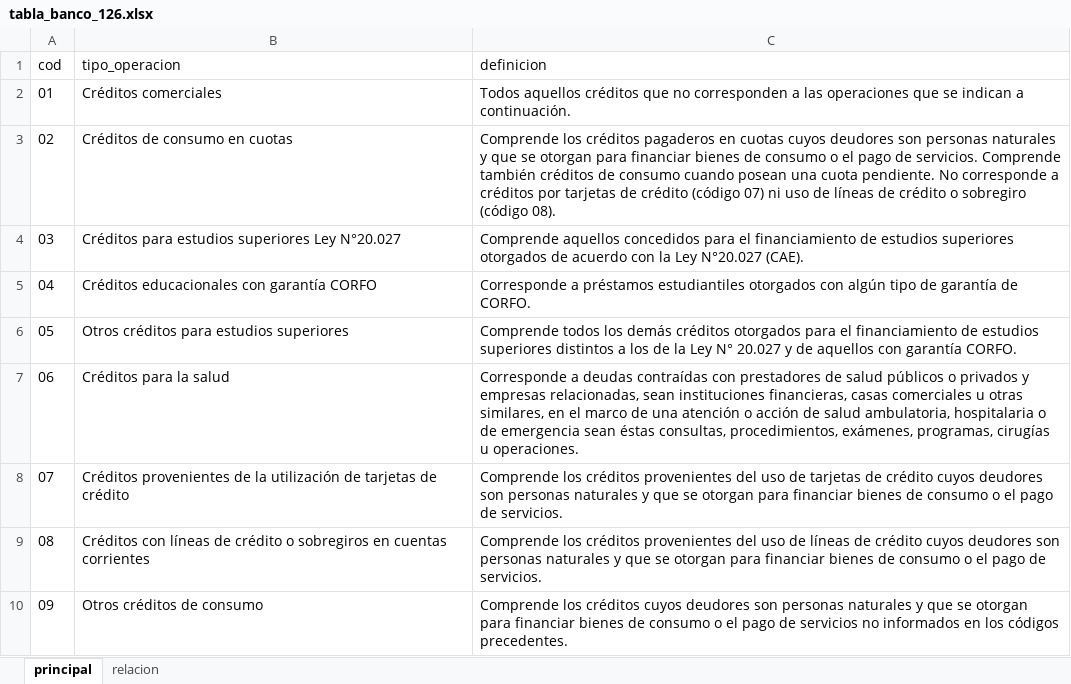
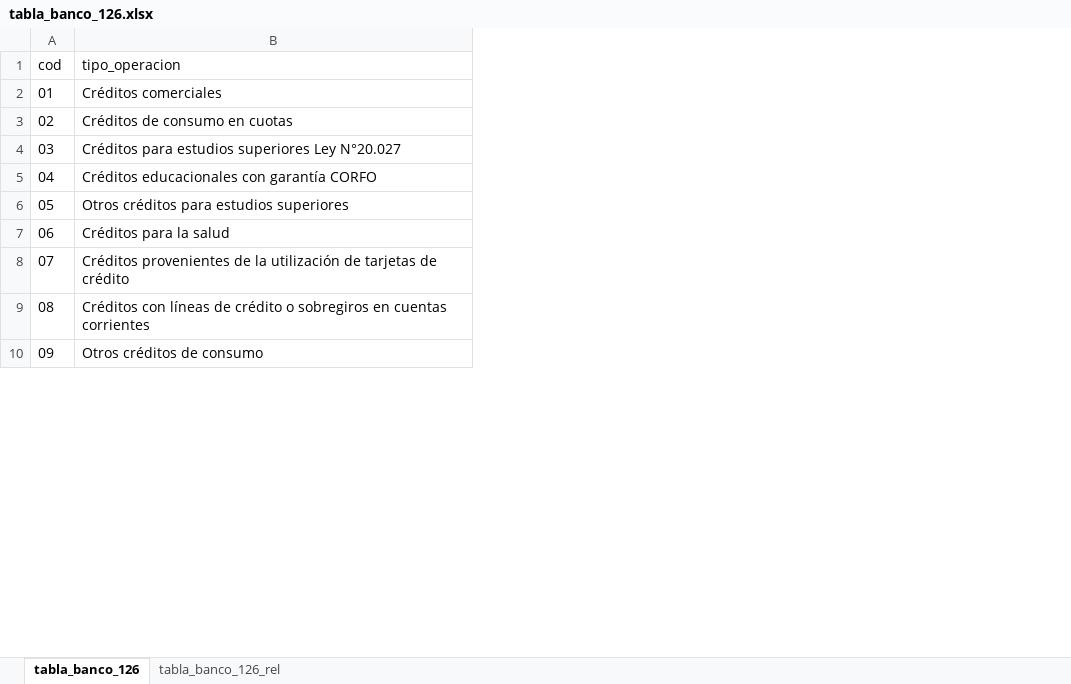
Before and after one commit to Soulcito/finReport, an Excel workbook: contenedores/airflow/mantenedores/tabla_banco_126.xlsx, sheet tabla_banco_126, drawn as a sheet; only a part is shown; values as stored, in another font and other column widths than the file's, no borders; the diff names each change by its address in the sheet, - before the commit and + after, or states it on an @@ line.

Commit message:
Correccion de bat para finReport, creacion de DAG importa_mantenedores

```diff
--- a/contenedores/airflow/mantenedores/tabla_banco_126.xlsx (sheet tabla_banco_126)
+++ b/contenedores/airflow/mantenedores/tabla_banco_126.xlsx (sheet tabla_banco_126)
-sheet tab: principal
+sheet tab: tabla_banco_126
-sheet tab: relacion
+sheet tab: tabla_banco_126_rel
-column C (definicion), rows 2-10: Todos aquellos créditos que no corresponden a las operaciones que se indican a continuación. | Comprende los créditos pagaderos en cuotas cuyos deudores son personas naturales y que se otorgan para financiar bienes de consumo o el pago de servicios. Comprende también créditos de consumo cuando posean una cuota pendiente. No corresponde a créditos por tarjetas de crédito (código 07) ni uso de líneas de crédito o sobregiro (código 08). | Comprende aquellos concedidos para el financiamiento de estudios superiores otorgados de acuerdo con la Ley N°20.027 (CAE). | Corresponde a préstamos estudiantiles otorgados con algún tipo de garantía de CORFO. | Comprende todos los demás créditos otorgados para el financiamiento de estudios superiores distintos a los de la Ley N° 20.027 y de aquellos con garantía CORFO. | Corresponde a deudas contraídas con prestadores de salud públicos o privados y empresas relacionadas, sean instituciones financieras, casas comerciales u otras similares, en el marco de una atención o acción de salud ambulatoria, hospitalaria o de emergencia sean éstas consultas, procedimientos, exámenes, programas, cirugías u operaciones. | Comprende los créditos provenientes del uso de tarjetas de crédito cuyos deudores son personas naturales y que se otorgan para financiar bienes de consumo o el pago de servicios. | Comprende los créditos provenientes del uso de líneas de crédito cuyos deudores son personas naturales y que se otorgan para financiar bienes de consumo o el pago de servicios. | Comprende los créditos cuyos deudores son personas naturales y que se otorgan para financiar bienes de consumo o el pago de servicios no informados en los códigos precedentes.
```
Also changed, not shown: contenedores/airflow/mantenedores/interfaz_manager.xlsx, contenedores/airflow/mantenedores/operacion_titulo.xlsx, 16 other files.
